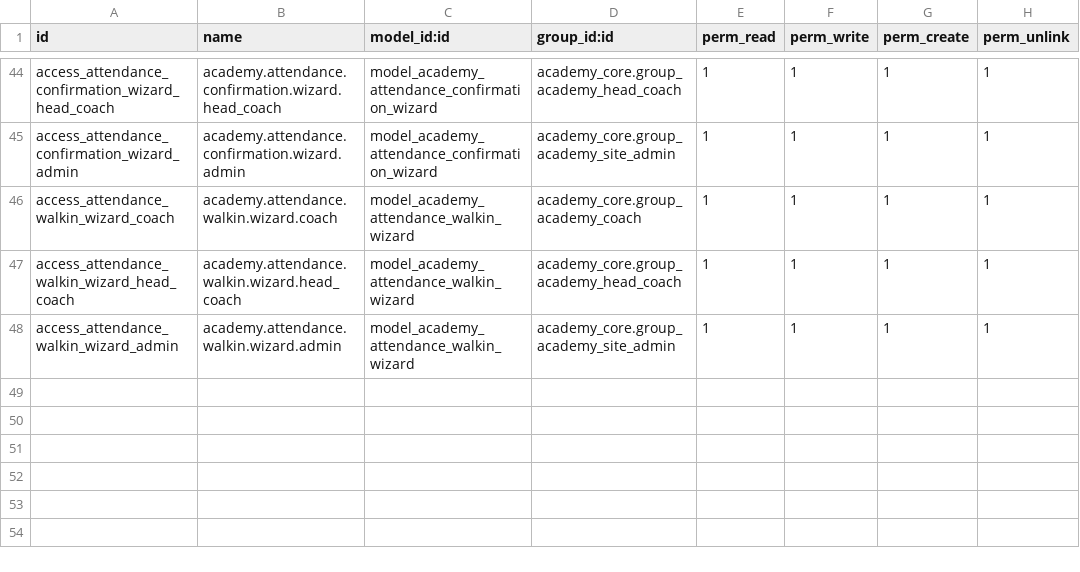
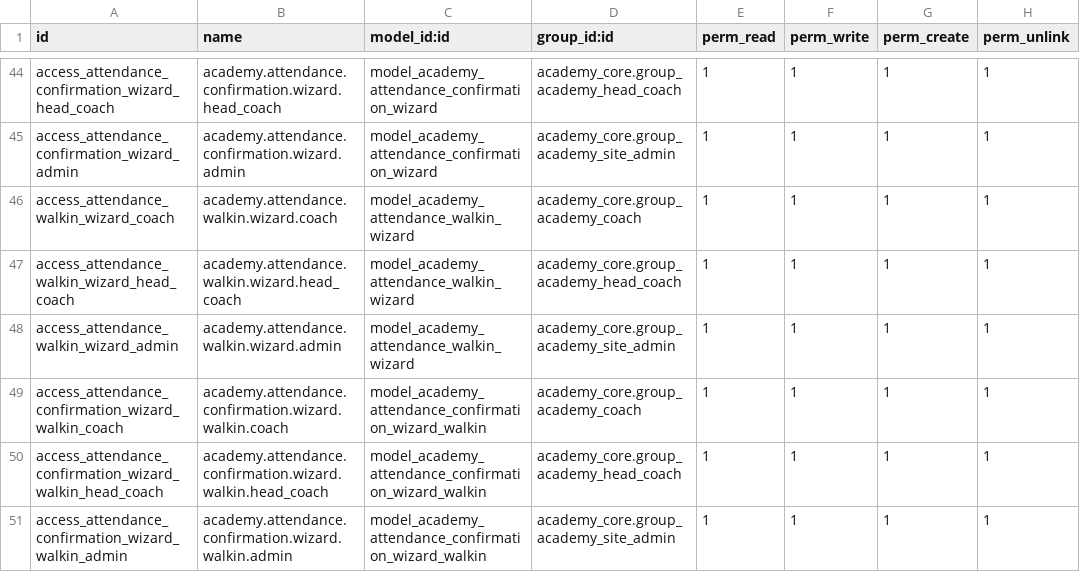
Before and after one commit to dedepene/odoo, a CSV file: custom_addons/academy_schedule/security/ir.model.access.csv, drawn as a sheet; only a part is shown, gaps mark what is left out; the diff names each change by its address in the sheet, - before the commit and + after, or states it on an @@ line.

```diff
--- a/custom_addons/academy_schedule/security/ir.model.access.csv
+++ b/custom_addons/academy_schedule/security/ir.model.access.csv
+row 49: access_attendance_confirmation_wizard_walkin_coach | academy.attendance.confirmation.wizard.walkin.coach | model_academy_attendance_confirmation_wizard_walkin | academy_core.group_academy_coach | 1 | 1 | 1 | 1
+row 50: access_attendance_confirmation_wizard_walkin_head_coach | academy.attendance.confirmation.wizard.walkin.head_coach | model_academy_attendance_confirmation_wizard_walkin | academy_core.group_academy_head_coach | 1 | 1 | 1 | 1
+row 51: access_attendance_confirmation_wizard_walkin_admin | academy.attendance.confirmation.wizard.walkin.admin | model_academy_attendance_confirmation_wizard_walkin | academy_core.group_academy_site_admin | 1 | 1 | 1 | 1
```
Also changed, not shown: 6 other files.
